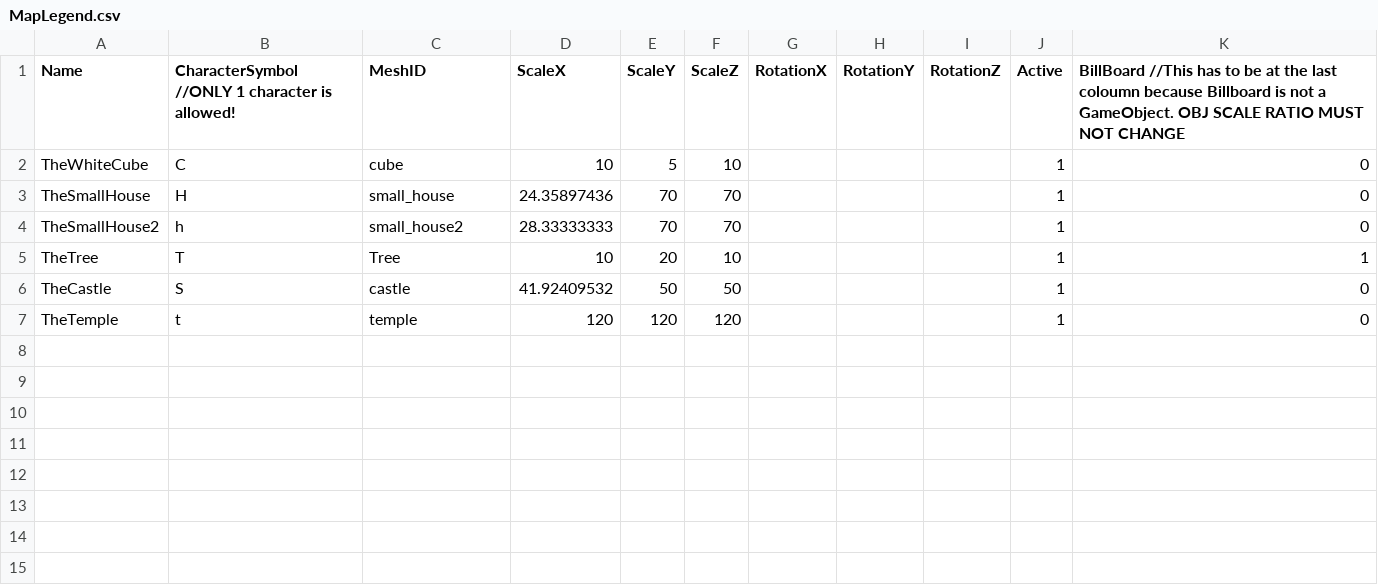
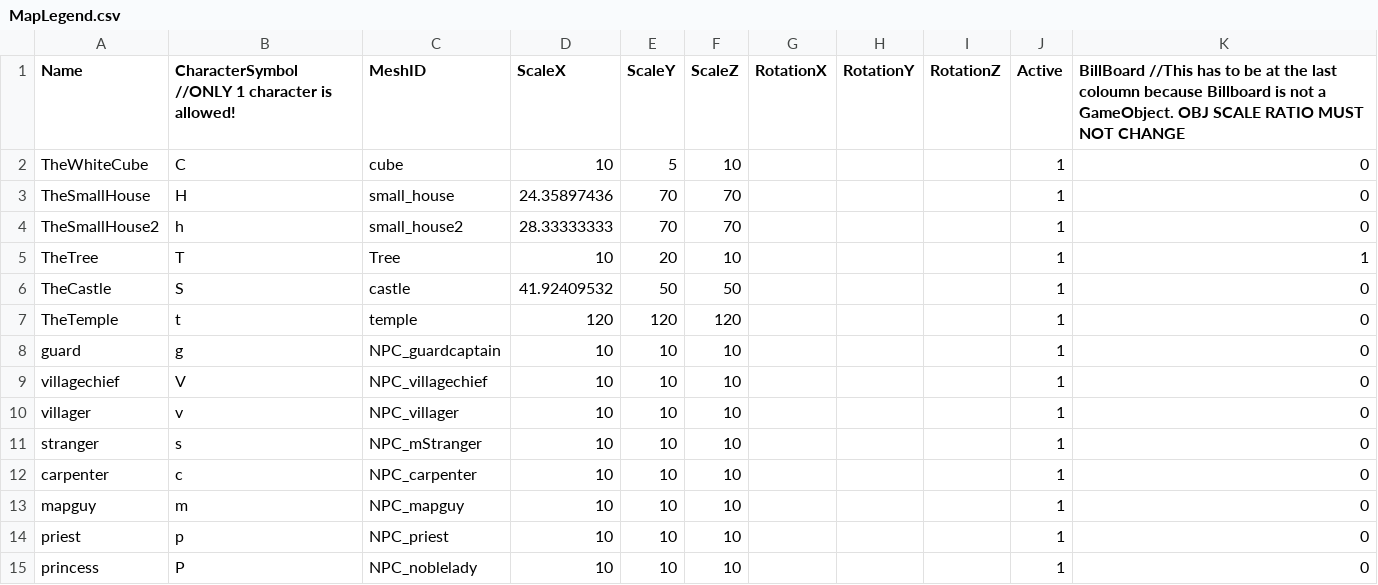
Before and after one commit to HalcionCyanide/SP3_T14N, a CSV file: Base/DrivenFiles/MapLegend.csv, drawn as a sheet; the diff names each change by its address in the sheet, - before the commit and + after, or states it on an @@ line.

```diff
--- a/Base/DrivenFiles/MapLegend.csv
+++ b/Base/DrivenFiles/MapLegend.csv
+row 8: guard | g | NPC_guardcaptain | 10 | 10 | 10 |  |  |  | 1 | 0
+row 9: villagechief | V | NPC_villagechief | 10 | 10 | 10 |  |  |  | 1 | 0
+row 10: villager | v | NPC_villager | 10 | 10 | 10 |  |  |  | 1 | 0
+row 11: stranger | s | NPC_mStranger | 10 | 10 | 10 |  |  |  | 1 | 0
+row 12: carpenter | c | NPC_carpenter | 10 | 10 | 10 |  |  |  | 1 | 0
+row 13: mapguy | m | NPC_mapguy | 10 | 10 | 10 |  |  |  | 1 | 0
+row 14: priest | p | NPC_priest | 10 | 10 | 10 |  |  |  | 1 | 0
+row 15: princess | P | NPC_noblelady | 10 | 10 | 10 |  |  |  | 1 | 0
```
Also changed, not shown: Base/DrivenFiles/MeshDriven.csv, Base/DrivenFiles/Town1Layout.csv.
